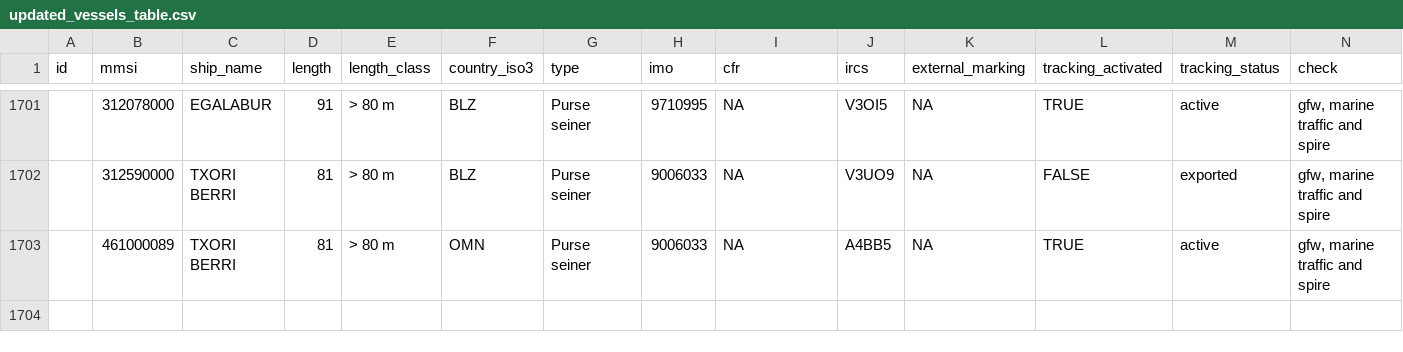
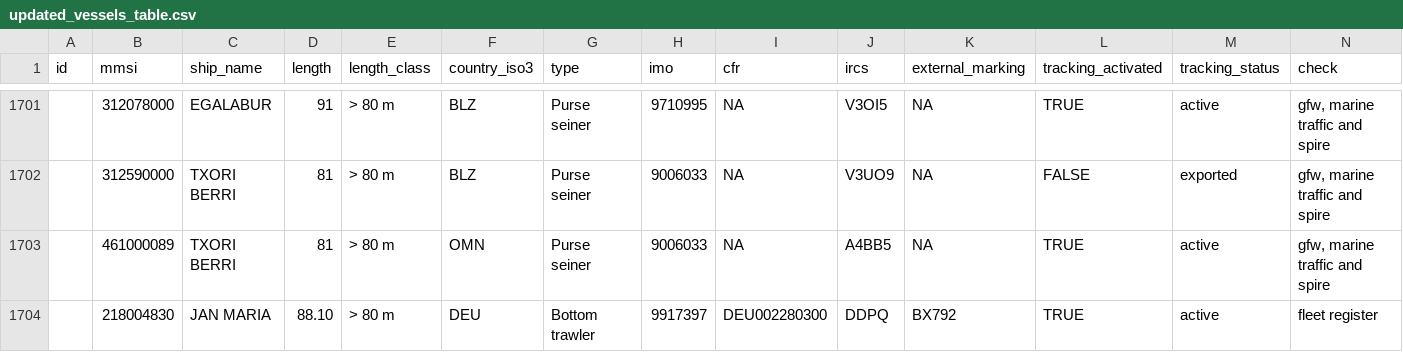
Before and after one commit to dataforgoodfr/12_bloom, a CSV file: data/updated_vessels_table.csv, drawn as a sheet; only a part is shown, gaps mark what is left out; rows hold the shown columns only; the diff names each change by its address in the sheet, - before the commit and + after, or states it on an @@ line.

Commit message:
Ajout d'un nouveau navire.

```diff
--- a/data/updated_vessels_table.csv
+++ b/data/updated_vessels_table.csv
+row 1704:  | 218004830 | JAN MARIA | 88.10 | > 80 m | DEU | Bottom trawler | 9917397 | DEU002280300 | DDPQ | BX792 | TRUE | active | fleet register
```
